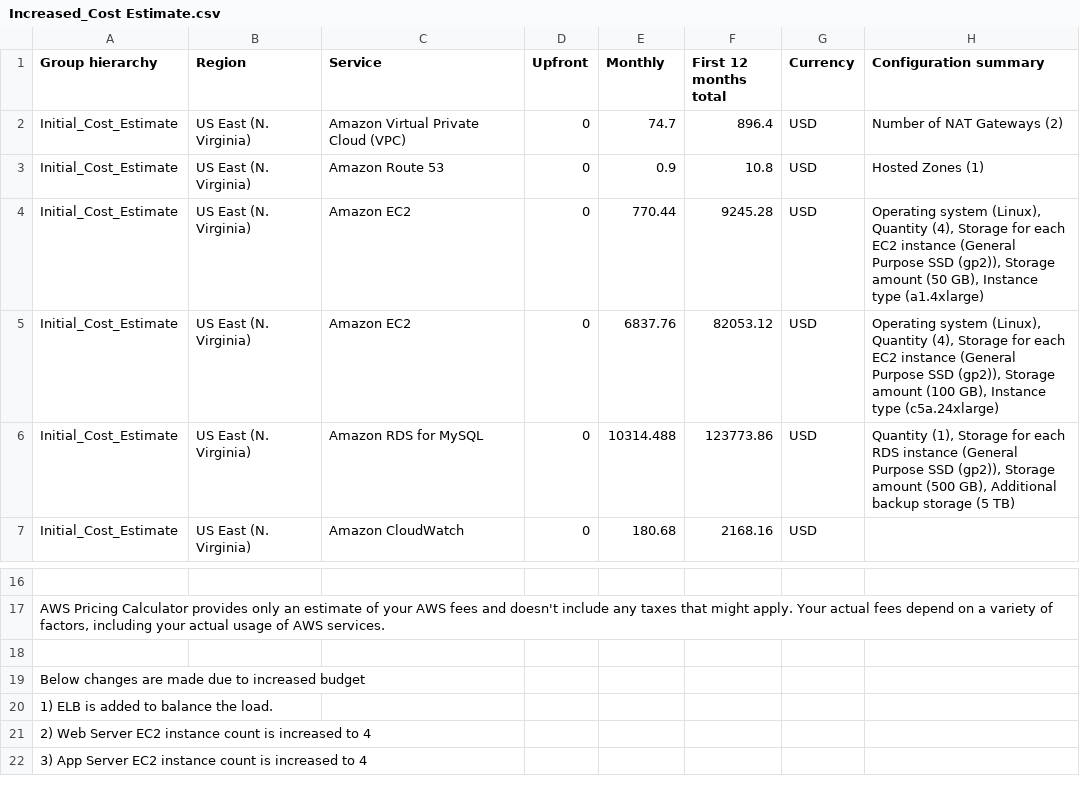
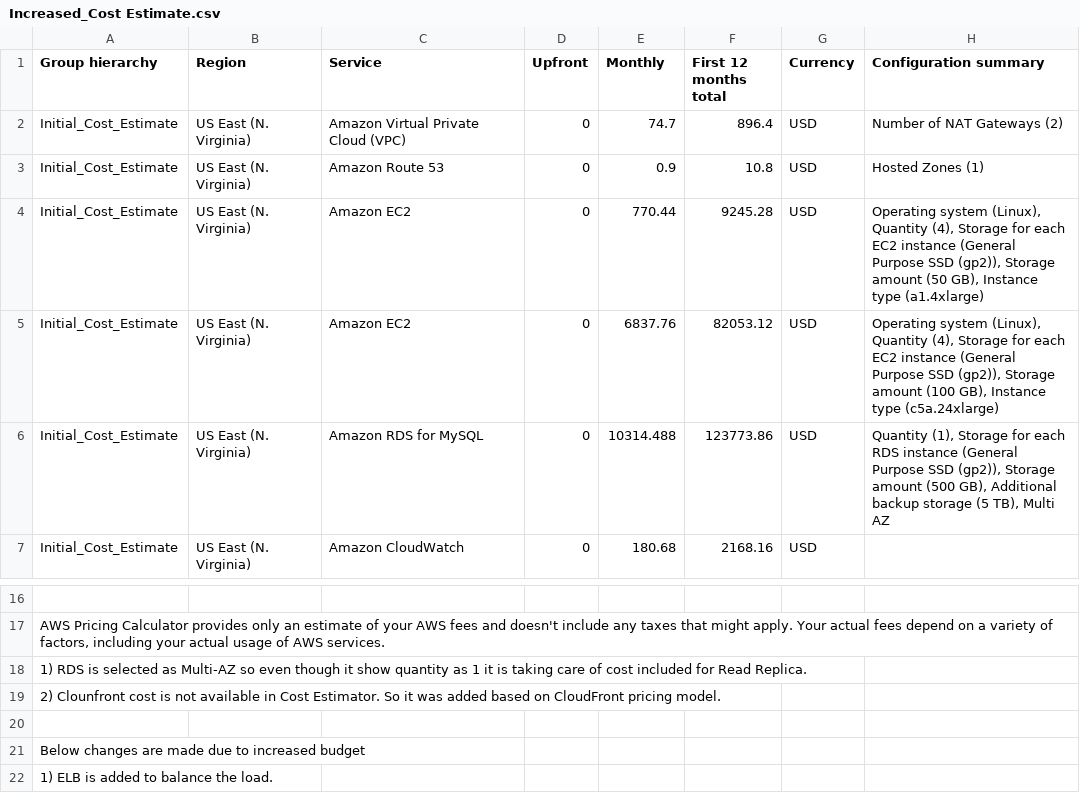
Before and after one commit to akil-saleh/Design-Provision-and-Monitor-AWS-Infrastructure-at-Scale, a CSV file: Project2/Task2/Increased_Cost Estimate.csv, drawn as a sheet; only a part is shown, gaps mark what is left out; the shorter side is filled out with more unchanged rows; the diff names each change by its address in the sheet, - before the commit and + after, or states it on an @@ line.

```diff
--- a/Project2/Task2/Increased_Cost Estimate.csv
+++ b/Project2/Task2/Increased_Cost Estimate.csv
-H6 (Configuration summary): …storage (5 TB)
+H6 (Configuration summary): …storage (5 TB), Multi AZ
+row 18: 1) RDS is selected as Multi-AZ so even though it show quantity as 1 it is taking care of cost included for Read Replica.
+row 19: 2) Clounfront cost is not available in Cost Estimator. So it was added based on CloudFront pricing model.
```
Also changed, not shown: Project2/Task2/Initial_Cost_Estimate.csv, Project2/Task2/Reduced_Cost_Estimate.csv.
